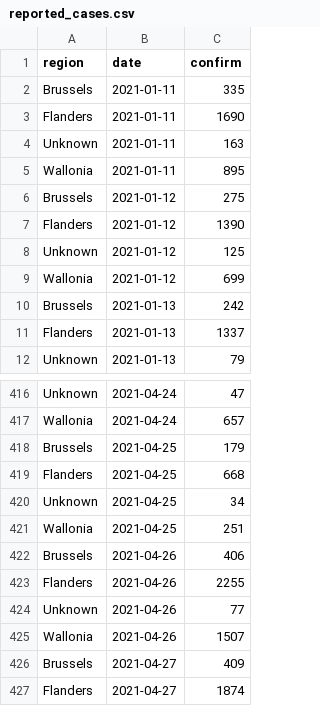
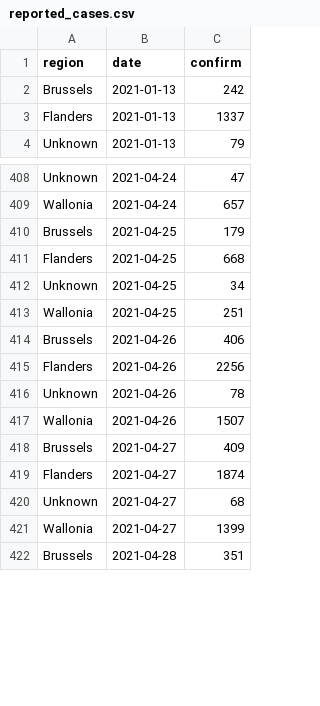
Before and after one commit to velmalopez/covid-rt-estimates, a CSV file: subnational/belgium/cases/summary/reported_cases.csv, drawn as a sheet; only a part is shown, gaps mark what is left out; the shorter side is filled out with more unchanged rows; the diff covers the shown part only.

```diff
--- a/subnational/belgium/cases/summary/reported_cases.csv
+++ b/subnational/belgium/cases/summary/reported_cases.csv
@@ -1,10 +1,2 @@
 region,date,confirm
-Brussels,2021-01-11,335
-Flanders,2021-01-11,1690
-Unknown,2021-01-11,163
-Wallonia,2021-01-11,895
-Brussels,2021-01-12,275
-Flanders,2021-01-12,1390
-Unknown,2021-01-12,125
-Wallonia,2021-01-12,699
 Brussels,2021-01-13,242
@@ -422,4 +414,4 @@ Wallonia,2021-04-25,251
 Brussels,2021-04-26,406
-Flanders,2021-04-26,2255
-Unknown,2021-04-26,77
+Flanders,2021-04-26,2256
+Unknown,2021-04-26,78
 Wallonia,2021-04-26,1507
```
Also changed, not shown: 9 added rows and 20 edited cells elsewhere in this file, runtimes.csv, subnational/belgium/cases/summary/cases_by_infection.csv, 8 other files.
